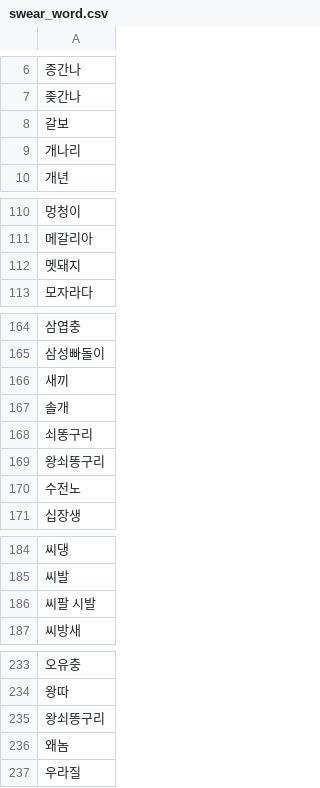
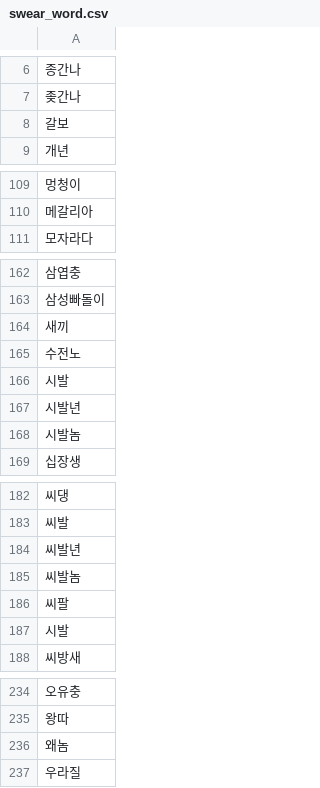
Before and after one commit to limeun6/saltlux, a CSV file: KoBERT/swear_word.csv, drawn as a sheet; only a part is shown, gaps mark what is left out; removed rows and columns are numbered as before the commit, all else as after; the diff covers the shown part only; the diff names each change by its address in the sheet, - before the commit and + after, or states it on an @@ line.

Commit message:
임윤정 / 욕설 수정 (개나리, 맷돼지, 쇠똥구리 삭제)

```diff
--- a/KoBERT/swear_word.csv
+++ b/KoBERT/swear_word.csv
-row 9: 개나리
-row 112: 멧돼지
-row 167: 솔개
-row 168: 쇠똥구리
-row 169: 왕쇠똥구리
+row 166: 시발
+row 167: 시발년
+row 168: 시발놈
-A184: 씨팔 시발
+A184: 씨발년
+row 185: 씨발놈
+row 186: 씨팔
+row 187: 시발
-row 235: 왕쇠똥구리
```
Also changed, not shown: 2 removed rows elsewhere in this file.
